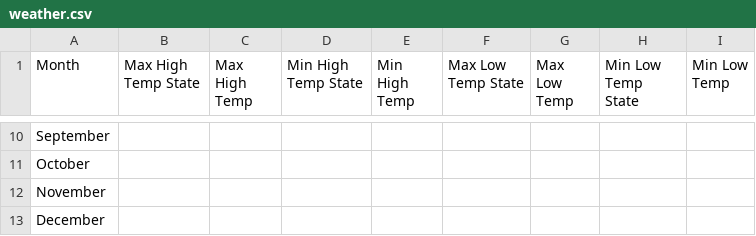
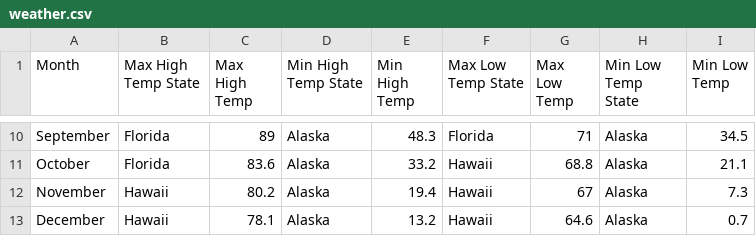
Before and after one commit to lbellowe/206-Final-Project, a CSV file: weather.csv, drawn as a sheet; only a part is shown, gaps mark what is left out; the diff covers the shown part only; the diff names each change by its address in the sheet, - before the commit and + after, or states it on an @@ line.

```diff
--- a/weather.csv
+++ b/weather.csv
-B10:B11 (Max High Temp State): (empty)
+B10:B11 (Max High Temp State): Florida
-C10 (Max High Temp): (empty)
+C10 (Max High Temp): 89
-D10:D13 (Min High Temp State): (empty)
+D10:D13 (Min High Temp State): Alaska
-E10 (Min High Temp): (empty)
+E10 (Min High Temp): 48.3
-F10 (Max Low Temp State): (empty)
+F10 (Max Low Temp State): Florida
-G10 (Max Low Temp): (empty)
+G10 (Max Low Temp): 71
-H10:H13 (Min Low Temp State): (empty)
+H10:H13 (Min Low Temp State): Alaska
-I10 (Min Low Temp): (empty)
+I10 (Min Low Temp): 34.5
-C11 (Max High Temp): (empty)
+C11 (Max High Temp): 83.6
-E11 (Min High Temp): (empty)
+E11 (Min High Temp): 33.2
-F11:F13 (Max Low Temp State): (empty)
+F11:F13 (Max Low Temp State): Hawaii
-G11 (Max Low Temp): (empty)
+G11 (Max Low Temp): 68.8
-I11 (Min Low Temp): (empty)
+I11 (Min Low Temp): 21.1
-B12:B13 (Max High Temp State): (empty)
+B12:B13 (Max High Temp State): Hawaii
-C12 (Max High Temp): (empty)
+C12 (Max High Temp): 80.2
-E12 (Min High Temp): (empty)
+E12 (Min High Temp): 19.4
-G12 (Max Low Temp): (empty)
+G12 (Max Low Temp): 67
-I12 (Min Low Temp): (empty)
+I12 (Min Low Temp): 7.3
-C13 (Max High Temp): (empty)
+C13 (Max High Temp): 78.1
-E13 (Min High Temp): (empty)
+E13 (Min High Temp): 13.2
-G13 (Max Low Temp): (empty)
+G13 (Max Low Temp): 64.6
-I13 (Min Low Temp): (empty)
+I13 (Min Low Temp): 0.7
```
Also changed, not shown: 48 edited cells elsewhere in this file, 3 other files.
